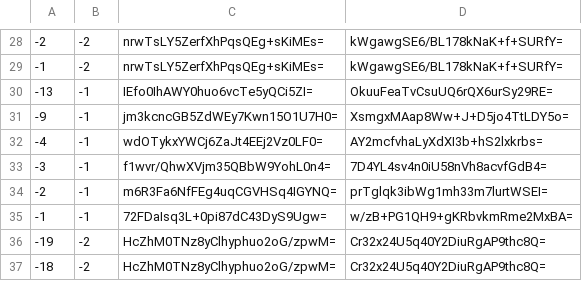
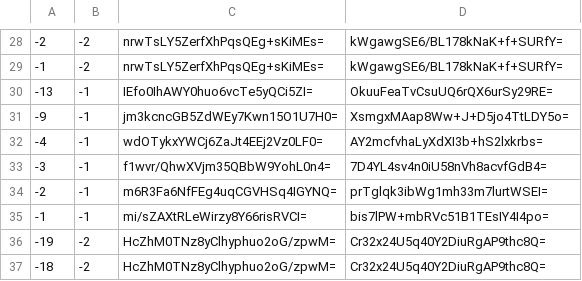
Before and after one commit to mochimochiomochi/mochicraftmap2, a CSV file: nether/tiles/zoom.-1/metadata/k.-1.-1.csv, drawn as a sheet; only a part is shown, gaps mark what is left out.

```diff
--- a/nether/tiles/zoom.-1/metadata/k.-1.-1.csv
+++ b/nether/tiles/zoom.-1/metadata/k.-1.-1.csv
@@ -34,3 +34,3 @@
 -2,-1,m6R3Fa6NfFEg4uqCGVHSq4IGYNQ=,prTglqk3ibWg1mh33m7lurtWSEI=
--1,-1,72FDaIsq3L+0pi87dC43DyS9Ugw=,w/zB+PG1QH9+gKRbvkmRme2MxBA=
+-1,-1,mi/sZAXtRLeWirzy8Y66risRVCI=,bis7lPW+mbRVc51B1TEsIY4I4po=
 -19,-2,HcZhM0TNz8yClhyphuo2oG/zpwM=,Cr32x24U5q40Y2DiuRgAP9thc8Q=
```
Also changed, not shown: nether/tiles/zoom.-1/metadata/k.-1.0.csv, nether/tiles/zoom.-2/metadata/k.-1.-1.csv, 43 other files.
